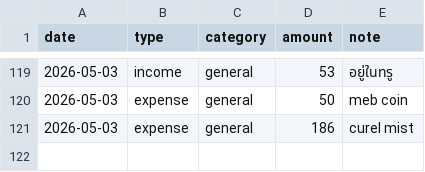
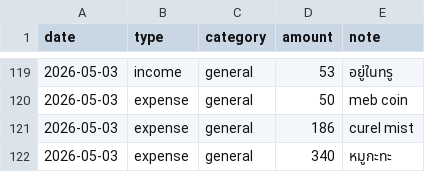
Before and after one commit to BenLaderan/ben-finances-, a CSV file: finances/ledger.csv, drawn as a sheet; only a part is shown, gaps mark what is left out.

Commit message:
ledger: expense 340 หมูกะทะ

```diff
--- a/finances/ledger.csv
+++ b/finances/ledger.csv
@@ -121 +121,2 @@ date,type,category,amount,note
 2026-05-03,expense,general,186,curel mist
+2026-05-03,expense,general,340,หมูกะทะ
```
